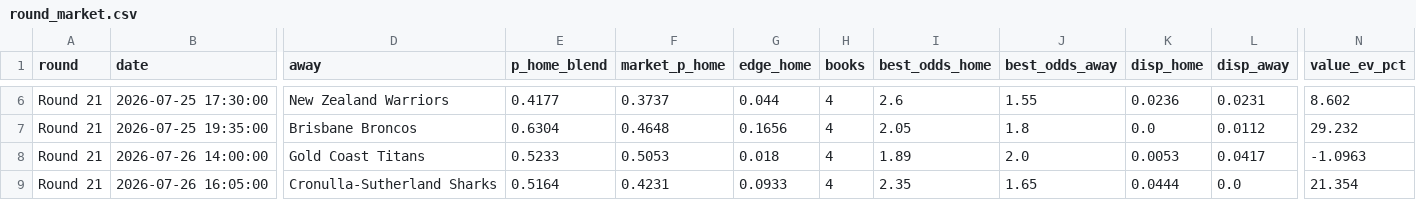
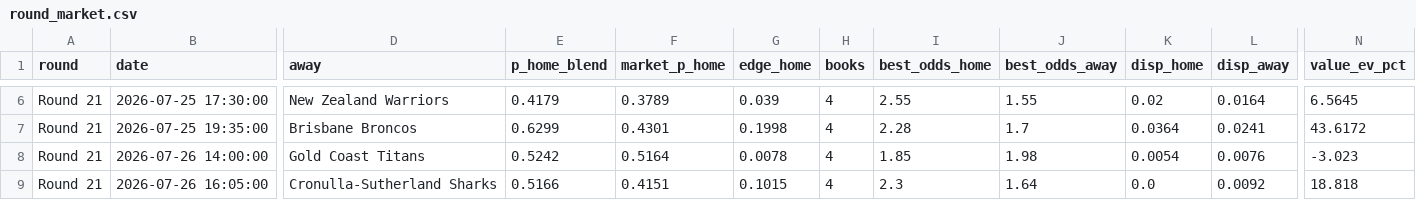
Before and after one commit to EJMC95/crypto-trading-bot, a CSV file: nrl-predictor/outputs/round_market.csv, drawn as a sheet; only a part is shown, gaps mark what is left out; the diff covers the shown part only; the diff names each change by its address in the sheet, - before the commit and + after, or states it on an @@ line.

```diff
--- a/nrl-predictor/outputs/round_market.csv
+++ b/nrl-predictor/outputs/round_market.csv
-E6 (p_home_blend): 0.4177
+E6 (p_home_blend): 0.4179
-F6 (market_p_home): 0.3737
+F6 (market_p_home): 0.3789
-G6 (edge_home): 0.044
+G6 (edge_home): 0.039
-I6 (best_odds_home): 2.6
+I6 (best_odds_home): 2.55
-K6 (disp_home): 0.0236
+K6 (disp_home): 0.02
-L6 (disp_away): 0.0231
+L6 (disp_away): 0.0164
-N6 (value_ev_pct): 8.602
+N6 (value_ev_pct): 6.5645
-E7 (p_home_blend): 0.6304
+E7 (p_home_blend): 0.6299
-F7 (market_p_home): 0.4648
+F7 (market_p_home): 0.4301
-G7 (edge_home): 0.1656
+G7 (edge_home): 0.1998
-I7 (best_odds_home): 2.05
+I7 (best_odds_home): 2.28
-J7 (best_odds_away): 1.8
+J7 (best_odds_away): 1.7
-K7 (disp_home): 0.0
+K7 (disp_home): 0.0364
-L7 (disp_away): 0.0112
+L7 (disp_away): 0.0241
-N7 (value_ev_pct): 29.232
+N7 (value_ev_pct): 43.6172
-E8 (p_home_blend): 0.5233
+E8 (p_home_blend): 0.5242
-F8 (market_p_home): 0.5053
+F8 (market_p_home): 0.5164
-G8 (edge_home): 0.018
+G8 (edge_home): 0.0078
-I8 (best_odds_home): 1.89
+I8 (best_odds_home): 1.85
-J8 (best_odds_away): 2.0
+J8 (best_odds_away): 1.98
-K8 (disp_home): 0.0053
+K8 (disp_home): 0.0054
-L8 (disp_away): 0.0417
+L8 (disp_away): 0.0076
-N8 (value_ev_pct): -1.0963
+N8 (value_ev_pct): -3.023
-E9 (p_home_blend): 0.5164
+E9 (p_home_blend): 0.5166
-F9 (market_p_home): 0.4231
+F9 (market_p_home): 0.4151
-G9 (edge_home): 0.0933
+G9 (edge_home): 0.1015
-I9 (best_odds_home): 2.35
+I9 (best_odds_home): 2.3
-J9 (best_odds_away): 1.65
+J9 (best_odds_away): 1.64
-K9 (disp_home): 0.0444
+K9 (disp_home): 0.0
-L9 (disp_away): 0.0
+L9 (disp_away): 0.0092
-N9 (value_ev_pct): 21.354
+N9 (value_ev_pct): 18.818
```
Also changed, not shown: 32 edited cells elsewhere in this file, nrl-predictor/outputs/paper_ledger.csv, nrl-predictor/outputs/round_predictions.csv, 15 other files.
